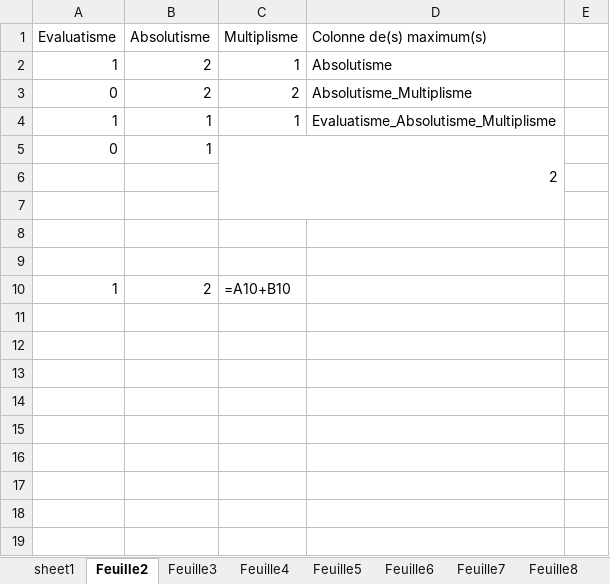
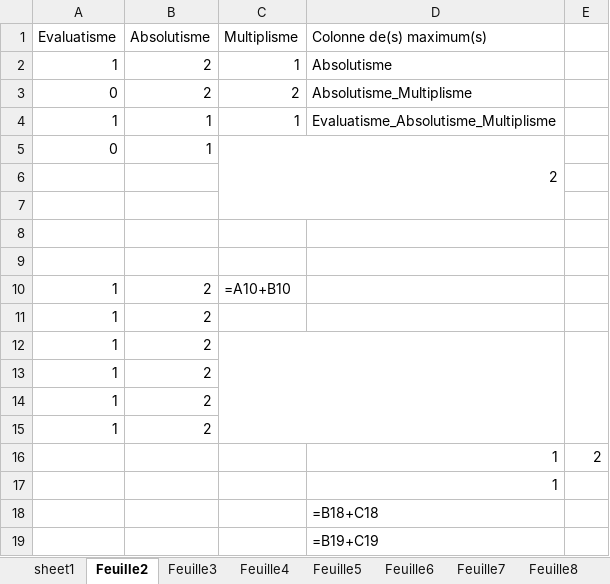
Before and after one commit to tonyfevrier/xlspython, an Excel workbook: fichiers_xls/test_merging.xlsx, sheet Feuille2, drawn as a sheet; values as stored, in another font and other column widths than the file's, no borders; formulas without a stored value are shown as written; the diff names each change by its address in the sheet, - before the commit and + after, or states it on an @@ line.

```diff
--- a/fichiers_xls/test_merging.xlsx (sheet Feuille2)
+++ b/fichiers_xls/test_merging.xlsx (sheet Feuille2)
+row 11: 1 | 2
+row 12: 1 | 2
+row 13: 1 | 2
+row 14: 1 | 2
+row 15: 1 | 2
+row 16:  |  |  | 1 | 2
+row 17:  |  |  | 1
+row 18:  |  |  | =B18+C18
+row 19:  |  |  | =B19+C19
```
Also changed, not shown: sheet sheet1, sheet Feuille4, sheet Feuille5, sheet Feuille7, sheet Feuille9, sheet Feuille3, 2 more sheets, fichiers_xls/dataset.xlsx, fichiers_xls/gathertests/Nouveau dossier - Copie/test_string_in_binary.xlsx, 19 other files.
